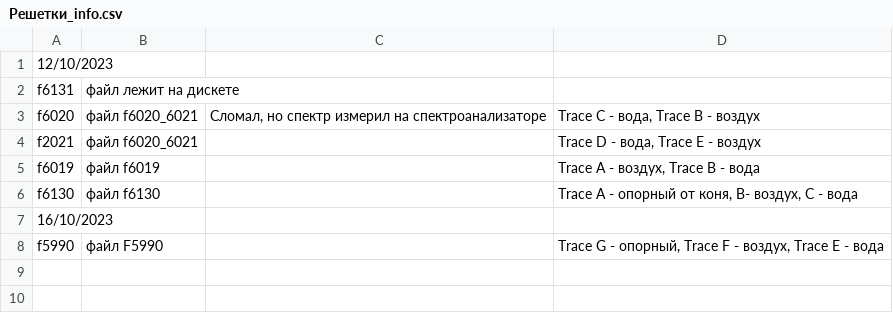
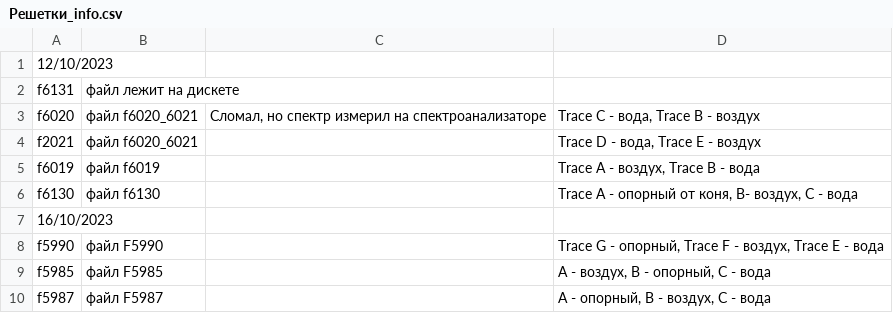
Before and after one commit to sliemilya/IRE_Sokolov_Golubev, a CSV file: Решетки_info.csv, drawn as a sheet.

Commit message:
Add files via upload

```diff
--- a/Решетки_info.csv
+++ b/Решетки_info.csv
@@ -8 +8,3 @@ f6130,файл f6130,,"Trace A - опорный от коня, B- воздух,
 f5990,файл F5990,,"Trace G - опорный, Trace F - воздух, Trace E - вода"
+f5985 ,файл F5985,,"A - воздух, B - опорный, С - вода"
+f5987,файл F5987,,"A - опорный, B - воздух, С - вода"
```
